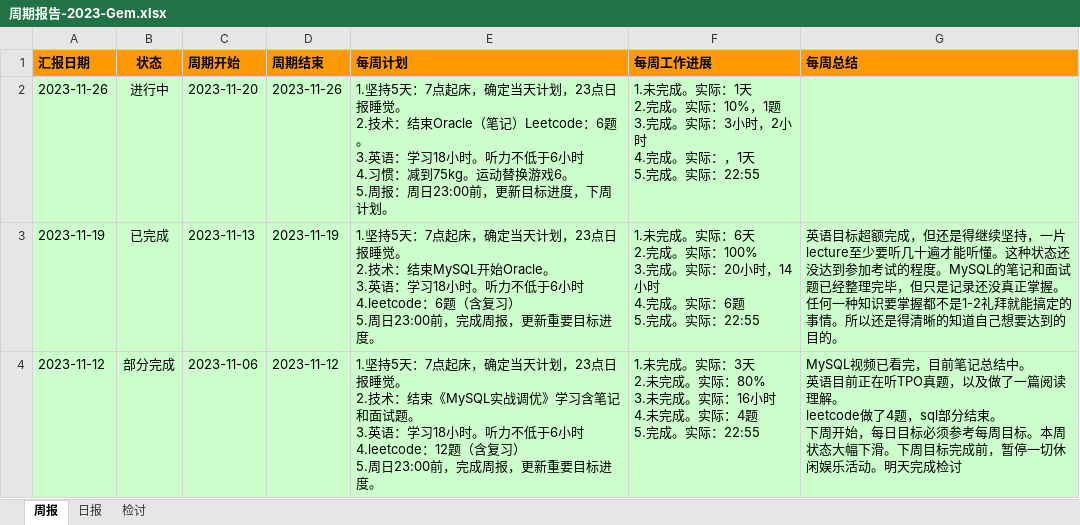
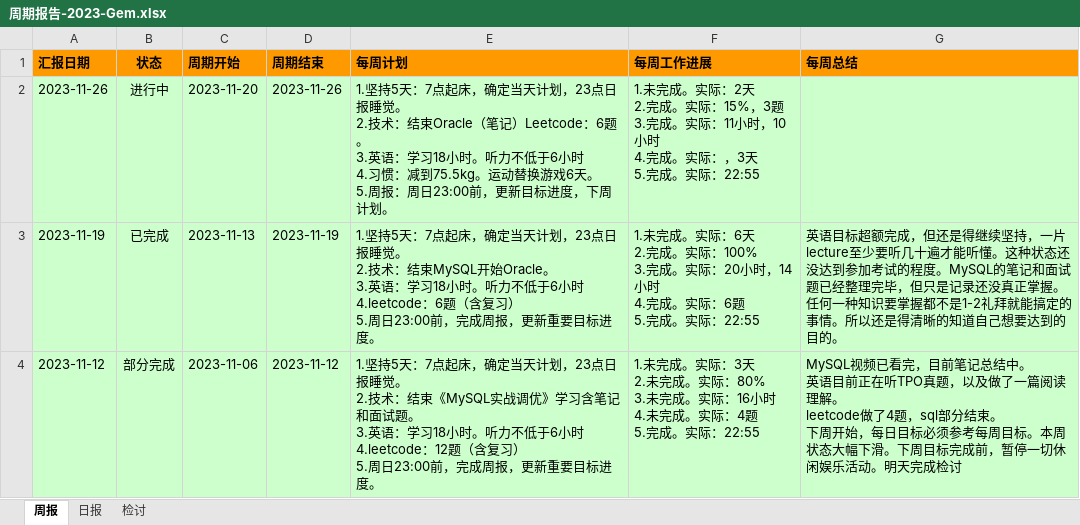
Before and after one commit to namelessmyth/beFreeCoder, an Excel workbook: report/周期报告-2023-Gem.xlsx, sheet 周报, drawn as a sheet; only a part is shown; values as stored, in another font and other column widths than the file's, no borders; conditional formats not drawn; ↵ is a line break in a cell; the diff names each change by its address in the sheet, - before the commit and + after, or states it on an @@ line.

```diff
--- a/report/周期报告-2023-Gem.xlsx (sheet 周报)
+++ b/report/周期报告-2023-Gem.xlsx (sheet 周报)
-E2 (每周计划): …惯：减到75kg。运动替换游戏6。 ↵ 5.周…
+E2 (每周计划): …惯：减到75.5kg。运动替换游戏6天。 ↵ 5.周…
-F2 (每周工作进展): …。实际：1天 ↵ 2.完成。实际：10%，1题 ↵ 3.完成。实际：3小时，2小时 ↵ 4.完成。实际：，1天 ↵ 5.完…
+F2 (每周工作进展): …。实际：2天 ↵ 2.完成。实际：15%，3题 ↵ 3.完成。实际：11小时，10小时 ↵ 4.完成。实际：，3天 ↵ 5.完…
```
Also changed, not shown: sheet 日报, sheet 检讨, 5 other files.
